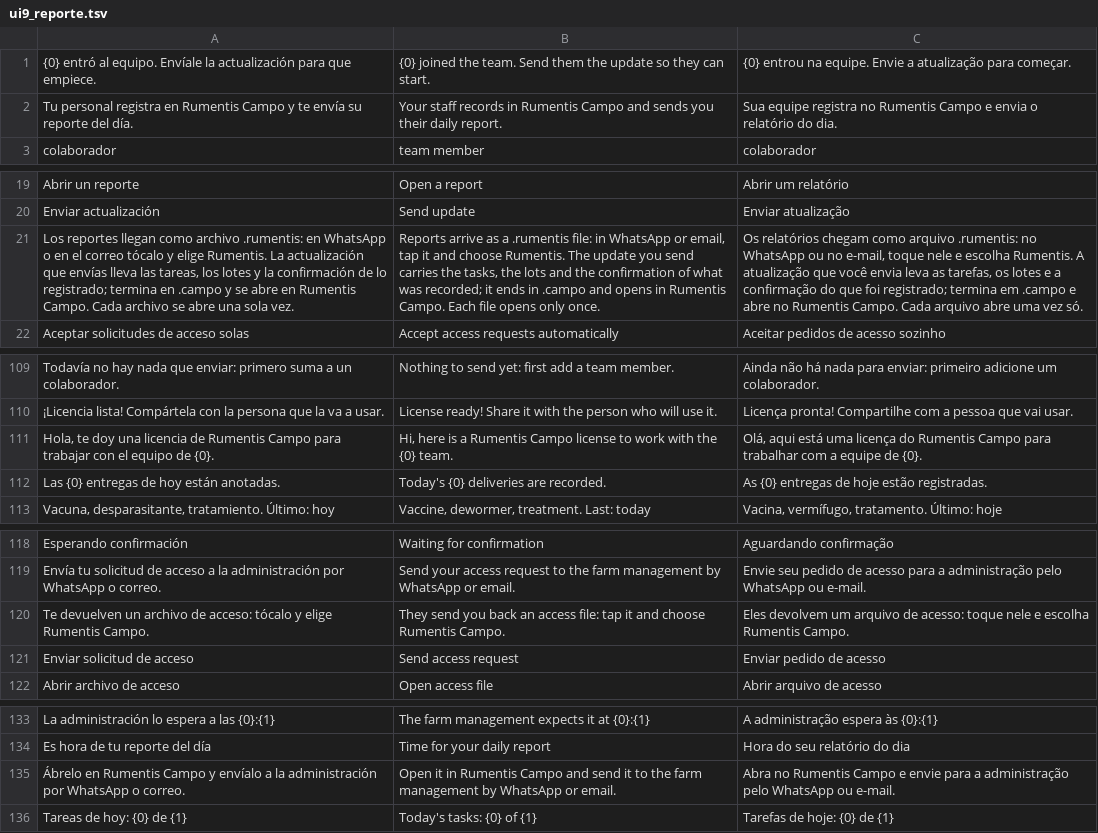
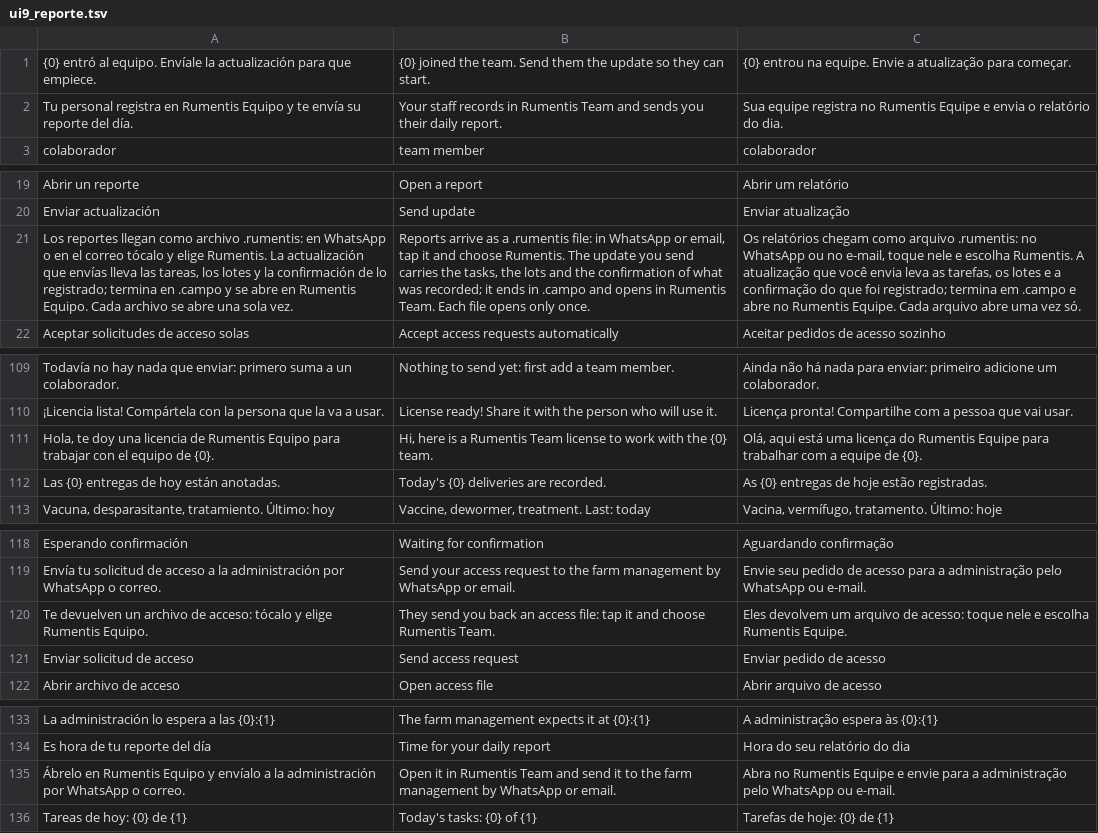
Before and after one commit to modelqdeluxe-ops/ss, a TSV file: modelo/traducciones/ui9_reporte.tsv, drawn as a sheet; only a part is shown, gaps mark what is left out; the diff covers the shown part only; the diff names each change by its address in the sheet, - before the commit and + after, or states it on an @@ line.

```diff
--- a/modelo/traducciones/ui9_reporte.tsv
+++ b/modelo/traducciones/ui9_reporte.tsv
-A2: …en Rumentis Campo y te…
+A2: …en Rumentis Equipo y te…
-B2: …in Rumentis Campo and sends…
+B2: …in Rumentis Team and sends…
-C2: …no Rumentis Campo e envia…
+C2: …no Rumentis Equipe e envia…
-A21: …en Rumentis Campo. Cada archivo…
+A21: …en Rumentis Equipo. Cada archivo…
-B21: …in Rumentis Campo. Each file…
+B21: …in Rumentis Team. Each file…
-C21: …no Rumentis Campo. Cada arquivo…
+C21: …no Rumentis Equipe. Cada arquivo…
-A111: …de Rumentis Campo para trabajar…
+A111: …de Rumentis Equipo para trabajar…
-B111: …a Rumentis Campo license to…
+B111: …a Rumentis Team license to…
-C111: …do Rumentis Campo para trabalhar…
+C111: …do Rumentis Equipe para trabalhar…
-A120: …elige Rumentis Campo.
+A120: …elige Rumentis Equipo.
-B120: …choose Rumentis Campo.
+B120: …choose Rumentis Team.
-C120: …escolha Rumentis Campo.
+C120: …escolha Rumentis Equipe.
-A135: …en Rumentis Campo y envíalo…
+A135: …en Rumentis Equipo y envíalo…
-B135: …in Rumentis Campo and send…
+B135: …in Rumentis Team and send…
-C135: …no Rumentis Campo e envie…
+C135: …no Rumentis Equipe e envie…
```
Also changed, not shown: 3 added rows, 3 removed rows and 24 edited cells elsewhere in this file, modelo/traducciones/ui10_equipo_fotos.tsv, 20 other files.
